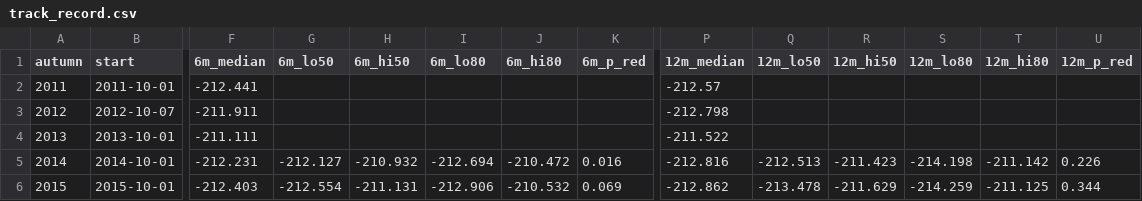
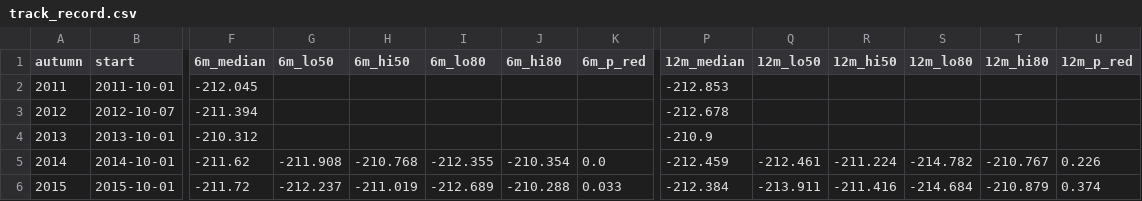
Before and after one commit to yonatanmost-commits/Kinnerret-Level-Forecast, a CSV file: docs/experiments/cfc_fan_eval/track_record.csv, drawn as a sheet; only a part is shown, gaps mark what is left out; the diff covers the shown part only; the diff names each change by its address in the sheet, - before the commit and + after, or states it on an @@ line.

```diff
--- a/docs/experiments/cfc_fan_eval/track_record.csv
+++ b/docs/experiments/cfc_fan_eval/track_record.csv
-F2 (6m_median): -212.441
+F2 (6m_median): -212.045
-P2 (12m_median): -212.57
+P2 (12m_median): -212.853
-F3 (6m_median): -211.911
+F3 (6m_median): -211.394
-P3 (12m_median): -212.798
+P3 (12m_median): -212.678
-F4 (6m_median): -211.111
+F4 (6m_median): -210.312
-P4 (12m_median): -211.522
+P4 (12m_median): -210.9
-F5 (6m_median): -212.231
+F5 (6m_median): -211.62
-G5 (6m_lo50): -212.127
+G5 (6m_lo50): -211.908
-H5 (6m_hi50): -210.932
+H5 (6m_hi50): -210.768
-I5 (6m_lo80): -212.694
+I5 (6m_lo80): -212.355
-J5 (6m_hi80): -210.472
+J5 (6m_hi80): -210.354
-K5 (6m_p_red): 0.016
+K5 (6m_p_red): 0.0
-P5 (12m_median): -212.816
+P5 (12m_median): -212.459
-Q5 (12m_lo50): -212.513
+Q5 (12m_lo50): -212.461
-R5 (12m_hi50): -211.423
+R5 (12m_hi50): -211.224
-S5 (12m_lo80): -214.198
+S5 (12m_lo80): -214.782
-T5 (12m_hi80): -211.142
+T5 (12m_hi80): -210.767
-F6 (6m_median): -212.403
+F6 (6m_median): -211.72
-G6 (6m_lo50): -212.554
+G6 (6m_lo50): -212.237
-H6 (6m_hi50): -211.131
+H6 (6m_hi50): -211.019
-I6 (6m_lo80): -212.906
+I6 (6m_lo80): -212.689
-J6 (6m_hi80): -210.532
+J6 (6m_hi80): -210.288
-K6 (6m_p_red): 0.069
+K6 (6m_p_red): 0.033
-P6 (12m_median): -212.862
+P6 (12m_median): -212.384
-Q6 (12m_lo50): -213.478
+Q6 (12m_lo50): -213.911
-R6 (12m_hi50): -211.629
+R6 (12m_hi50): -211.416
-S6 (12m_lo80): -214.259
+S6 (12m_lo80): -214.684
-T6 (12m_hi80): -211.125
+T6 (12m_hi80): -210.879
-U6 (12m_p_red): 0.344
+U6 (12m_p_red): 0.374
```
Also changed, not shown: 128 edited cells elsewhere in this file, docs/experiments/cfc_fan_eval/reliability_red.csv, 10 other files.
